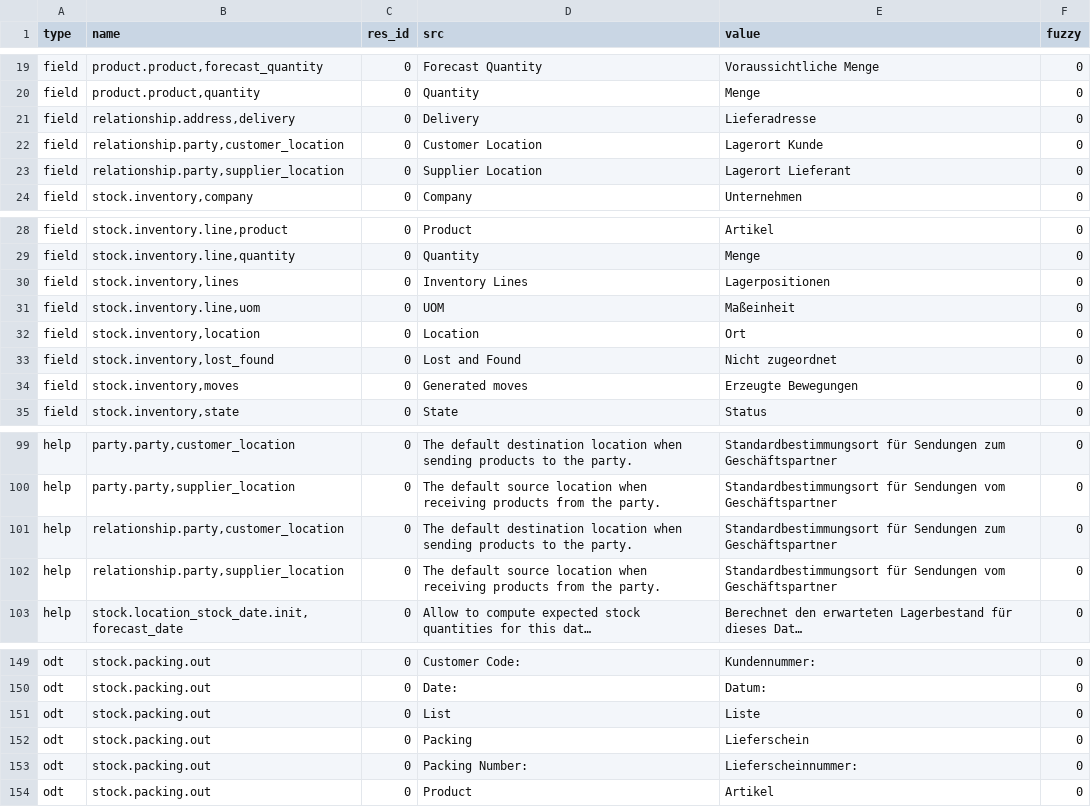
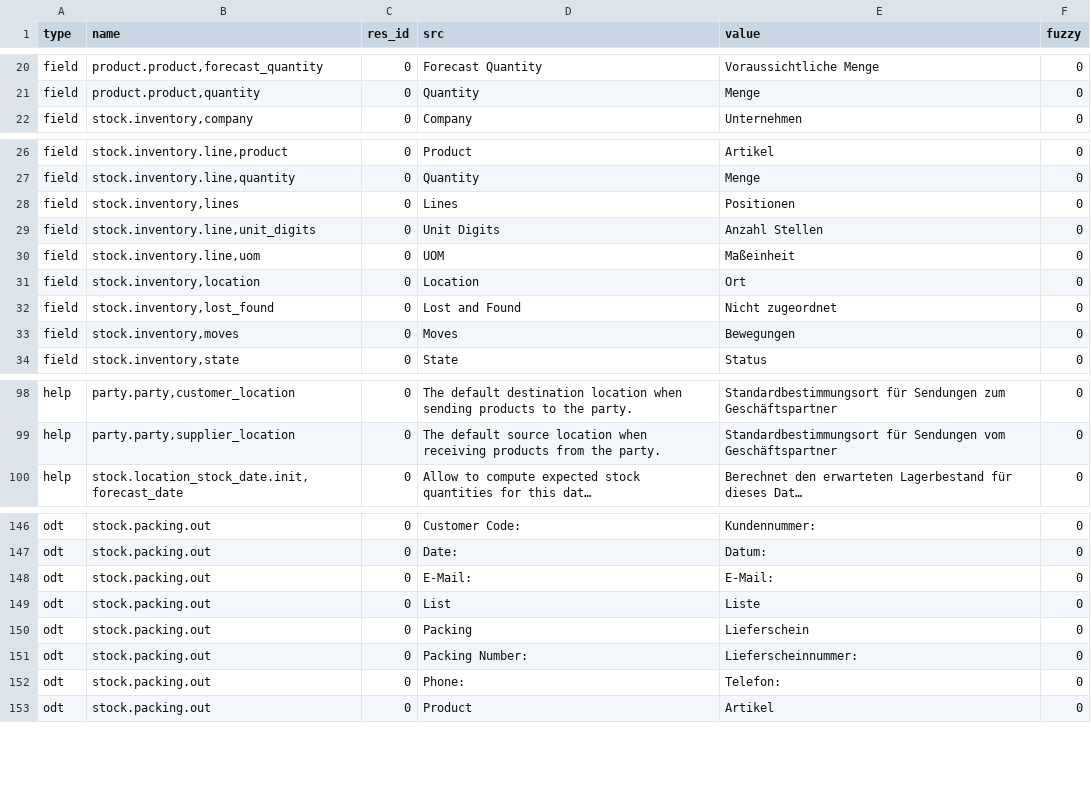
Before and after one commit to NaN-tic/stock, a CSV file: de_DE.csv, drawn as a sheet; only a part is shown, gaps mark what is left out; long unchanged cells end in …; removed rows and columns are numbered as before the commit, all else as after; the diff covers the shown part only; the diff names each change by its address in the sheet, - before the commit and + after, or states it on an @@ line.

Commit message:
updated translation for de_DE

```diff
--- a/de_DE.csv
+++ b/de_DE.csv
-row 21: field | relationship.address,delivery | 0 | Delivery | Lieferadresse | 0
-row 22: field | relationship.party,customer_location | 0 | Customer Location | Lagerort Kunde | 0
-row 23: field | relationship.party,supplier_location | 0 | Supplier Location | Lagerort Lieferant | 0
-D28 (src): Inventory Lines
+D28 (src): Lines
-E28 (value): Lagerpositionen
+E28 (value): Positionen
+row 29: field | stock.inventory.line,unit_digits | 0 | Unit Digits | Anzahl Stellen | 0
-D33 (src): Generated moves
+D33 (src): Moves
-E33 (value): Erzeugte Bewegungen
+E33 (value): Bewegungen
-row 101: help | relationship.party,customer_location | 0 | The default destination location when sending products to the party. | Standardbestimmungsort für Sendungen zum Geschäftspartner | 0
-row 102: help | relationship.party,supplier_location | 0 | The default source location when receiving products from the party. | Standardbestimmungsort für Sendungen vom Geschäftspartner | 0
+row 148: odt | stock.packing.out | 0 | E-Mail: | E-Mail: | 0
+row 152: odt | stock.packing.out | 0 | Phone: | Telefon: | 0
```
Also changed, not shown: 1 added row elsewhere in this file.
